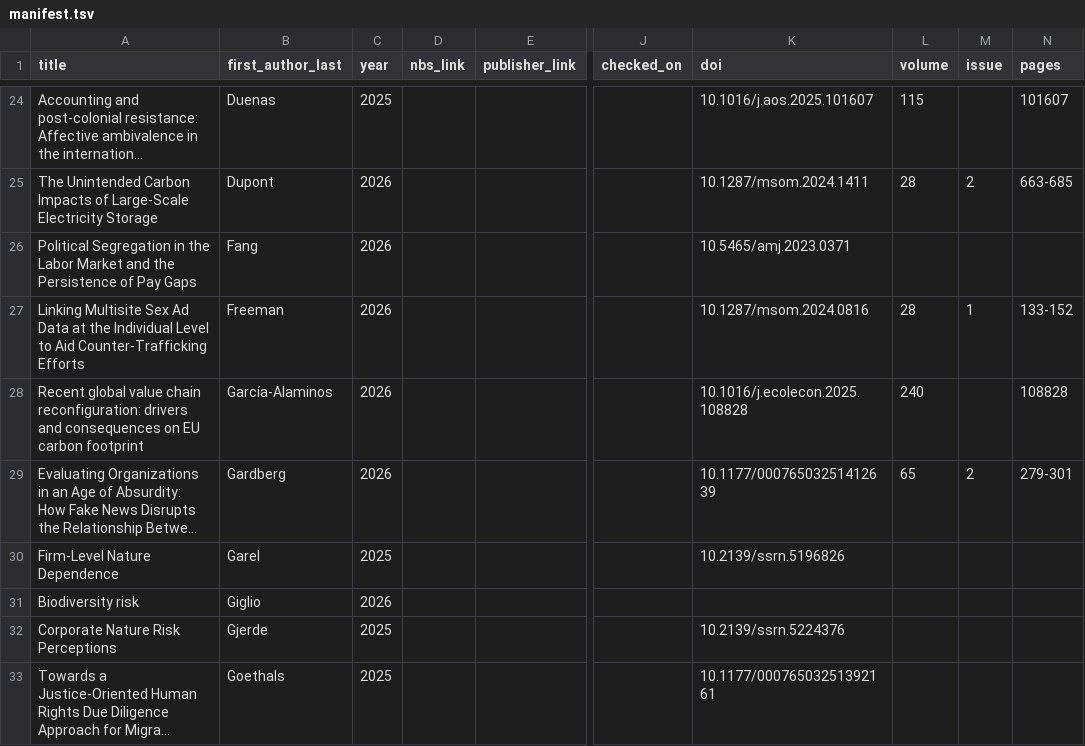
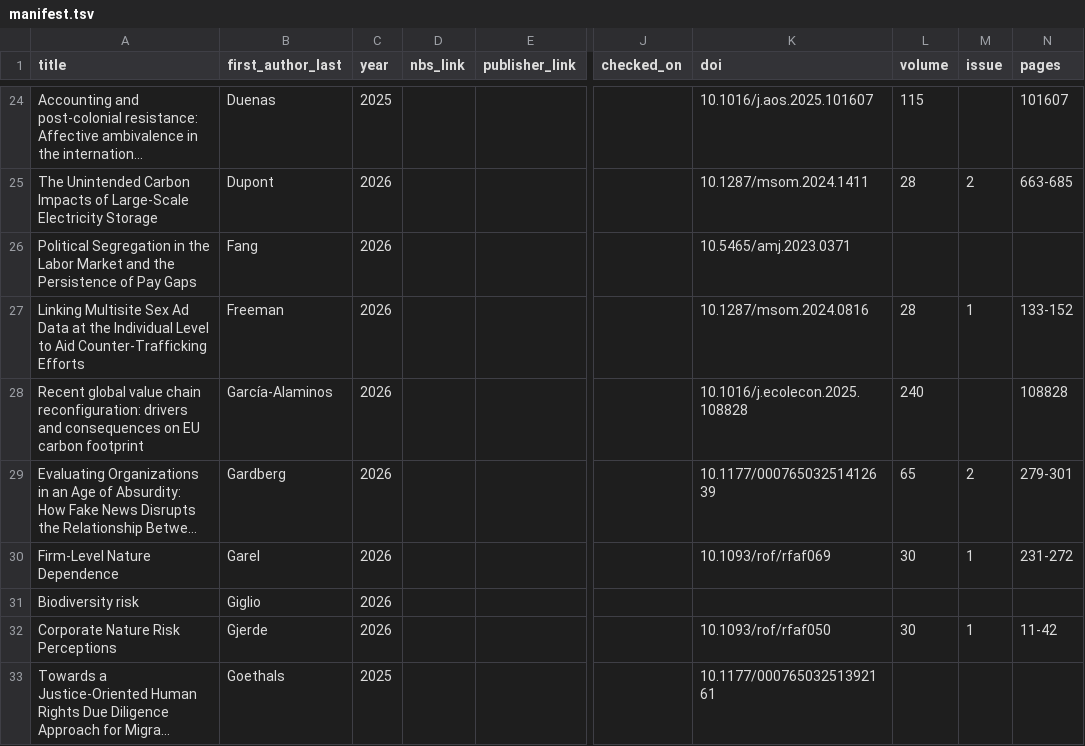
Before and after one commit to binqi20/management-research-notes, a TSV file: library/NBS/2025-12/manifest.tsv, drawn as a sheet; only a part is shown, gaps mark what is left out; long unchanged cells end in …; the diff covers the shown part only; the diff names each change by its address in the sheet, - before the commit and + after, or states it on an @@ line.

```diff
--- a/library/NBS/2025-12/manifest.tsv
+++ b/library/NBS/2025-12/manifest.tsv
-C30 (year): 2025
+C30 (year): 2026
-K30 (doi): 10.2139/ssrn.5196826
+K30 (doi): 10.1093/rof/rfaf069
-L30 (volume): (empty)
+L30 (volume): 30
-M30 (issue): (empty)
+M30 (issue): 1
-N30 (pages): (empty)
+N30 (pages): 231-272
-C32 (year): 2025
+C32 (year): 2026
-K32 (doi): 10.2139/ssrn.5224376
+K32 (doi): 10.1093/rof/rfaf050
-L32 (volume): (empty)
+L32 (volume): 30
-M32 (issue): (empty)
+M32 (issue): 1
-N32 (pages): (empty)
+N32 (pages): 11-42
```
Also changed, not shown: 1 added row, 1 removed row and 5 edited cells elsewhere in this file.
